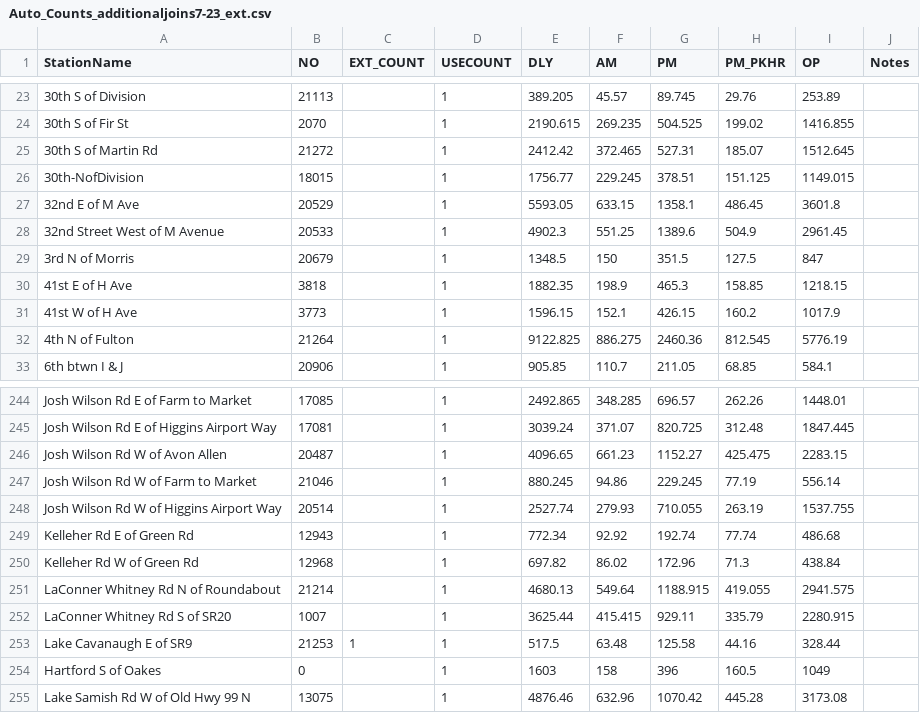
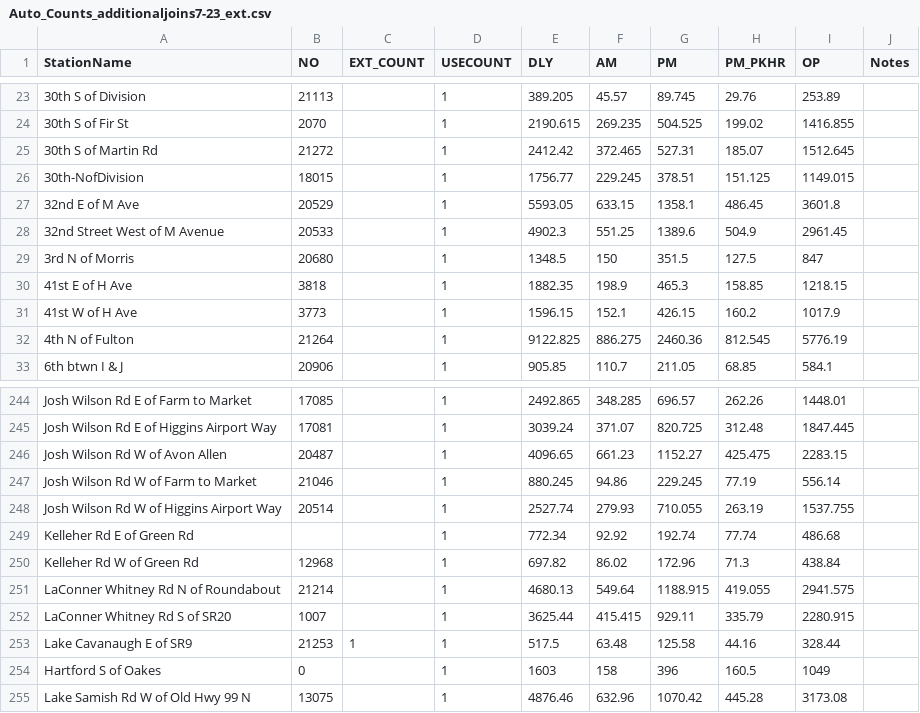
Before and after one commit to RSGInc/scog_model, a CSV file: SCOG_Model_2022/SharedData/Reports/SCOG_Counts_07142025/Auto_Counts_additionaljoins7-23_ext.csv, drawn as a sheet; only a part is shown, gaps mark what is left out.

```diff
--- a/SCOG_Model_2022/SharedData/Reports/SCOG_Counts_07142025/Auto_Counts_additionaljoins7-23_ext.csv
+++ b/SCOG_Model_2022/SharedData/Reports/SCOG_Counts_07142025/Auto_Counts_additionaljoins7-23_ext.csv
@@ -28,3 +28,3 @@ StationName,NO,EXT_COUNT,USECOUNT,DLY,AM,PM,PM_PKHR,OP,Notes
 32nd Street West of M Avenue,20533,,1,4902.3,551.25,1389.6,504.9,2961.45,
-3rd N of Morris,20679,,1,1348.5,150,351.5,127.5,847,
+3rd N of Morris,20680,,1,1348.5,150,351.5,127.5,847,
 41st E of H Ave,3818,,1,1882.35,198.9,465.3,158.85,1218.15,
@@ -248,3 +248,3 @@ Josh Wilson Rd W of Farm to Market,21046,,1,880.245,94.86,229.245,77.19,556.14,
 Josh Wilson Rd W of Higgins Airport Way,20514,,1,2527.74,279.93,710.055,263.19,1537.755,
-Kelleher Rd E of Green Rd,12943,,1,772.34,92.92,192.74,77.74,486.68,
+Kelleher Rd E of Green Rd,,,1,772.34,92.92,192.74,77.74,486.68,
 Kelleher Rd W of Green Rd,12968,,1,697.82,86.02,172.96,71.3,438.84,
```
Also changed, not shown: SCOG_Model_2022/SharedData/External/Ext_Sta_Summary.csv, 9 other files.
